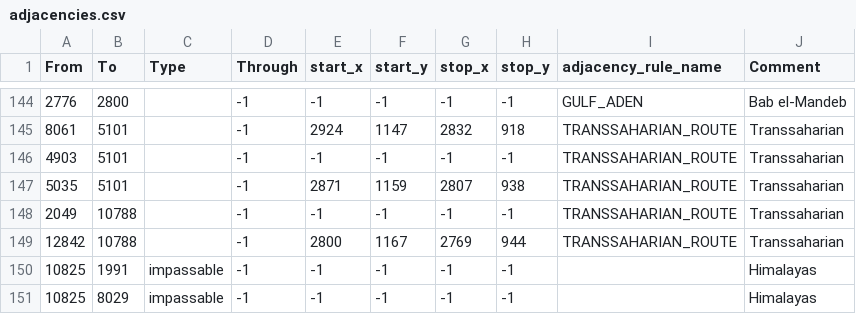
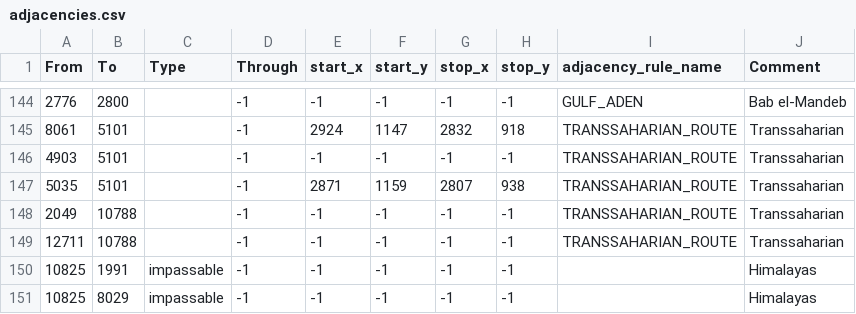
Before and after one commit to JoeBidenWhatAreYouHiding/kx, a CSV file: map/adjacencies.csv, drawn as a sheet; only a part is shown, gaps mark what is left out.

Commit message:
Bug fixes
Decisions: NEE, RUS, SZC
Ideas: AML, VNC
Focus: TEX, GER
Events: ACW, ANQ, CAL, RUS
Removed duplicate super event sound
Fixed map adjacency
Cleaned error log of redundant UI

```diff
--- a/map/adjacencies.csv
+++ b/map/adjacencies.csv
@@ -148,3 +148,3 @@ From;To;Type;Through;start_x;start_y;stop_x;stop_y;adjacency_rule_name;Comment
 2049;10788;;-1;-1;-1;-1;-1;TRANSSAHARIAN_ROUTE;Transsaharian
-12842;10788;;-1;2800;1167;2769;944;TRANSSAHARIAN_ROUTE;Transsaharian
+12711;10788;;-1;-1;-1;-1;-1;TRANSSAHARIAN_ROUTE;Transsaharian
 10825;1991;impassable;-1;-1;-1;-1;-1;;Himalayas
```
Also changed, not shown: 14 other files.
